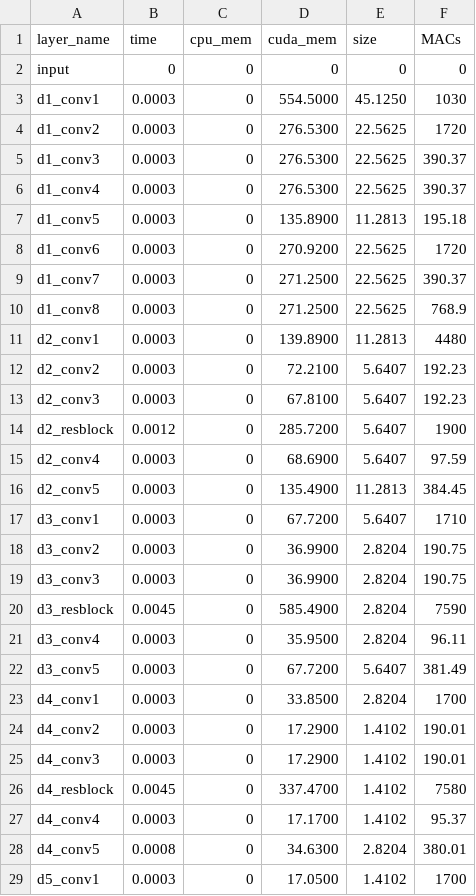
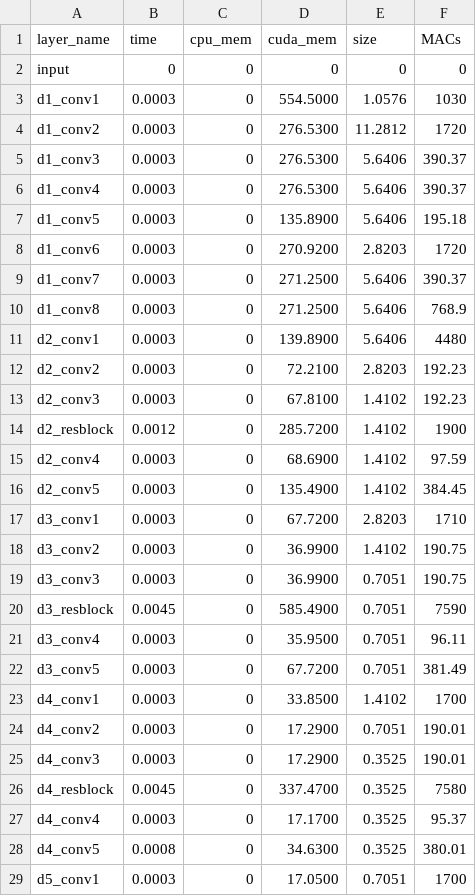
Before and after one commit to huanchen-stack/obj-detection-simulator, a CSV file: testcases/yolov4/yolov4_prof.csv, drawn as a sheet; only a part is shown; the diff covers the shown part only.

```diff
--- a/testcases/yolov4/yolov4_prof.csv
+++ b/testcases/yolov4/yolov4_prof.csv
@@ -2,28 +2,28 @@ layer_name,time,cpu_mem,cuda_mem,size,MACs
 input,0,0,0,0,0
-d1_conv1,0.0003,0,554.5000,45.1250,1030
-d1_conv2,0.0003,0,276.5300,22.5625,1720
-d1_conv3,0.0003,0,276.5300,22.5625,390.37
-d1_conv4,0.0003,0,276.5300,22.5625,390.37
-d1_conv5,0.0003,0,135.8900,11.2813,195.18
-d1_conv6,0.0003,0,270.9200,22.5625,1720
-d1_conv7,0.0003,0,271.2500,22.5625,390.37
-d1_conv8,0.0003,0,271.2500,22.5625,768.9
-d2_conv1,0.0003,0,139.8900,11.2813,4480
-d2_conv2,0.0003,0,72.2100,5.6407,192.23
-d2_conv3,0.0003,0,67.8100,5.6407,192.23
-d2_resblock,0.0012,0,285.7200,5.6407,1900
-d2_conv4,0.0003,0,68.6900,5.6407,97.59
-d2_conv5,0.0003,0,135.4900,11.2813,384.45
-d3_conv1,0.0003,0,67.7200,5.6407,1710
-d3_conv2,0.0003,0,36.9900,2.8204,190.75
-d3_conv3,0.0003,0,36.9900,2.8204,190.75
-d3_resblock,0.0045,0,585.4900,2.8204,7590
-d3_conv4,0.0003,0,35.9500,2.8204,96.11
-d3_conv5,0.0003,0,67.7200,5.6407,381.49
-d4_conv1,0.0003,0,33.8500,2.8204,1700
-d4_conv2,0.0003,0,17.2900,1.4102,190.01
-d4_conv3,0.0003,0,17.2900,1.4102,190.01
-d4_resblock,0.0045,0,337.4700,1.4102,7580
-d4_conv4,0.0003,0,17.1700,1.4102,95.37
-d4_conv5,0.0008,0,34.6300,2.8204,380.01
-d5_conv1,0.0003,0,17.0500,1.4102,1700
+d1_conv1,0.0003,0,554.5000,1.0576,1030
+d1_conv2,0.0003,0,276.5300,11.2812,1720
+d1_conv3,0.0003,0,276.5300,5.6406,390.37
+d1_conv4,0.0003,0,276.5300,5.6406,390.37
+d1_conv5,0.0003,0,135.8900,5.6406,195.18
+d1_conv6,0.0003,0,270.9200,2.8203,1720
+d1_conv7,0.0003,0,271.2500,5.6406,390.37
+d1_conv8,0.0003,0,271.2500,5.6406,768.9
+d2_conv1,0.0003,0,139.8900,5.6406,4480
+d2_conv2,0.0003,0,72.2100,2.8203,192.23
+d2_conv3,0.0003,0,67.8100,1.4102,192.23
+d2_resblock,0.0012,0,285.7200,1.4102,1900
+d2_conv4,0.0003,0,68.6900,1.4102,97.59
+d2_conv5,0.0003,0,135.4900,1.4102,384.45
+d3_conv1,0.0003,0,67.7200,2.8203,1710
+d3_conv2,0.0003,0,36.9900,1.4102,190.75
+d3_conv3,0.0003,0,36.9900,0.7051,190.75
+d3_resblock,0.0045,0,585.4900,0.7051,7590
+d3_conv4,0.0003,0,35.9500,0.7051,96.11
+d3_conv5,0.0003,0,67.7200,0.7051,381.49
+d4_conv1,0.0003,0,33.8500,1.4102,1700
+d4_conv2,0.0003,0,17.2900,0.7051,190.01
+d4_conv3,0.0003,0,17.2900,0.3525,190.01
+d4_resblock,0.0045,0,337.4700,0.3525,7580
+d4_conv4,0.0003,0,17.1700,0.3525,95.37
+d4_conv5,0.0008,0,34.6300,0.3525,380.01
+d5_conv1,0.0003,0,17.0500,0.7051,1700
```
Also changed, not shown: 52 edited cells elsewhere in this file, 2 other files.
